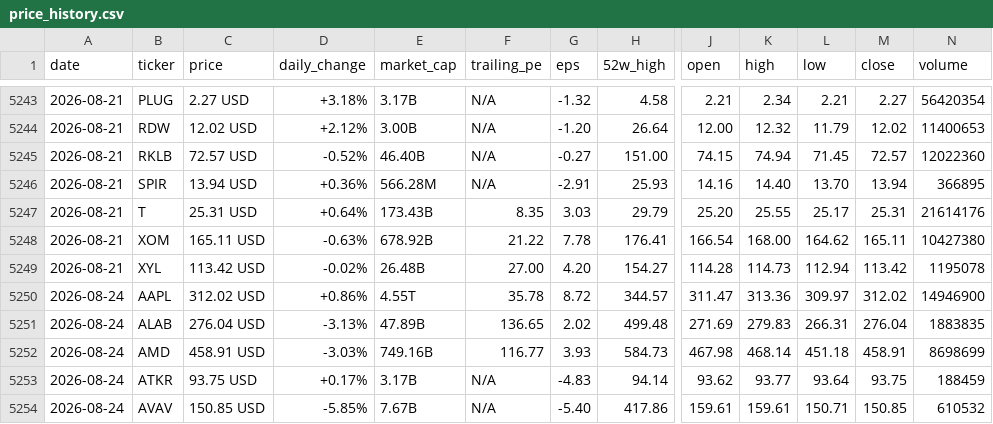
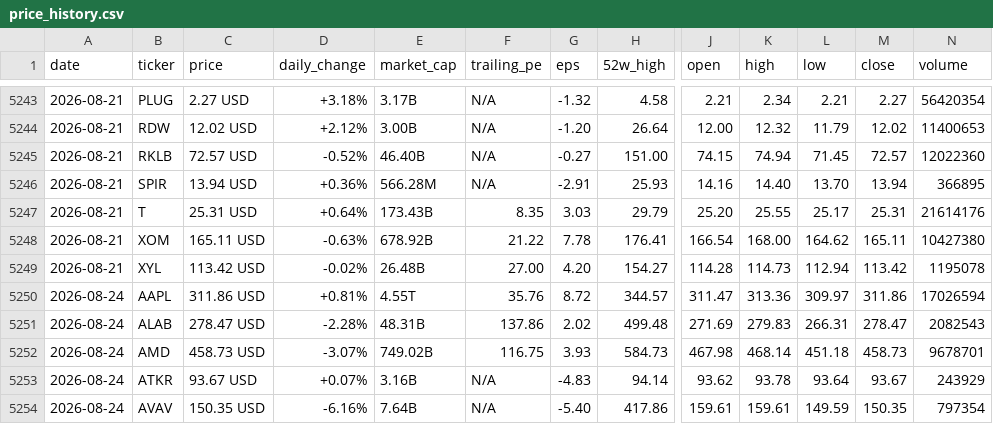
Before and after one commit to parkjunhee0510/pkrich, a CSV file: output/data/price_history.csv, drawn as a sheet; only a part is shown, gaps mark what is left out; the diff covers the shown part only; the diff names each change by its address in the sheet, - before the commit and + after, or states it on an @@ line.

```diff
--- a/output/data/price_history.csv
+++ b/output/data/price_history.csv
-C5250 (price): 312.02 USD
+C5250 (price): 311.86 USD
-D5250 (daily_change): +0.86%
+D5250 (daily_change): +0.81%
-F5250 (trailing_pe): 35.78
+F5250 (trailing_pe): 35.76
-M5250 (close): 312.02
+M5250 (close): 311.86
-N5250 (volume): 14946900
+N5250 (volume): 17026594
-C5251 (price): 276.04 USD
+C5251 (price): 278.47 USD
-D5251 (daily_change): -3.13%
+D5251 (daily_change): -2.28%
-E5251 (market_cap): 47.89B
+E5251 (market_cap): 48.31B
-F5251 (trailing_pe): 136.65
+F5251 (trailing_pe): 137.86
-M5251 (close): 276.04
+M5251 (close): 278.47
-N5251 (volume): 1883835
+N5251 (volume): 2082543
-C5252 (price): 458.91 USD
+C5252 (price): 458.73 USD
-D5252 (daily_change): -3.03%
+D5252 (daily_change): -3.07%
-E5252 (market_cap): 749.16B
+E5252 (market_cap): 749.02B
-F5252 (trailing_pe): 116.77
+F5252 (trailing_pe): 116.75
-M5252 (close): 458.91
+M5252 (close): 458.73
-N5252 (volume): 8698699
+N5252 (volume): 9678701
-C5253 (price): 93.75 USD
+C5253 (price): 93.67 USD
-D5253 (daily_change): +0.17%
+D5253 (daily_change): +0.07%
-E5253 (market_cap): 3.17B
+E5253 (market_cap): 3.16B
-K5253 (high): 93.77
+K5253 (high): 93.78
-M5253 (close): 93.75
+M5253 (close): 93.67
-N5253 (volume): 188459
+N5253 (volume): 243929
-C5254 (price): 150.85 USD
+C5254 (price): 150.35 USD
-D5254 (daily_change): -5.85%
+D5254 (daily_change): -6.16%
-E5254 (market_cap): 7.67B
+E5254 (market_cap): 7.64B
-L5254 (low): 150.71
+L5254 (low): 149.59
-M5254 (close): 150.85
+M5254 (close): 150.35
-N5254 (volume): 610532
+N5254 (volume): 797354
```
Also changed, not shown: 118 edited cells elsewhere in this file, 52 other files.
